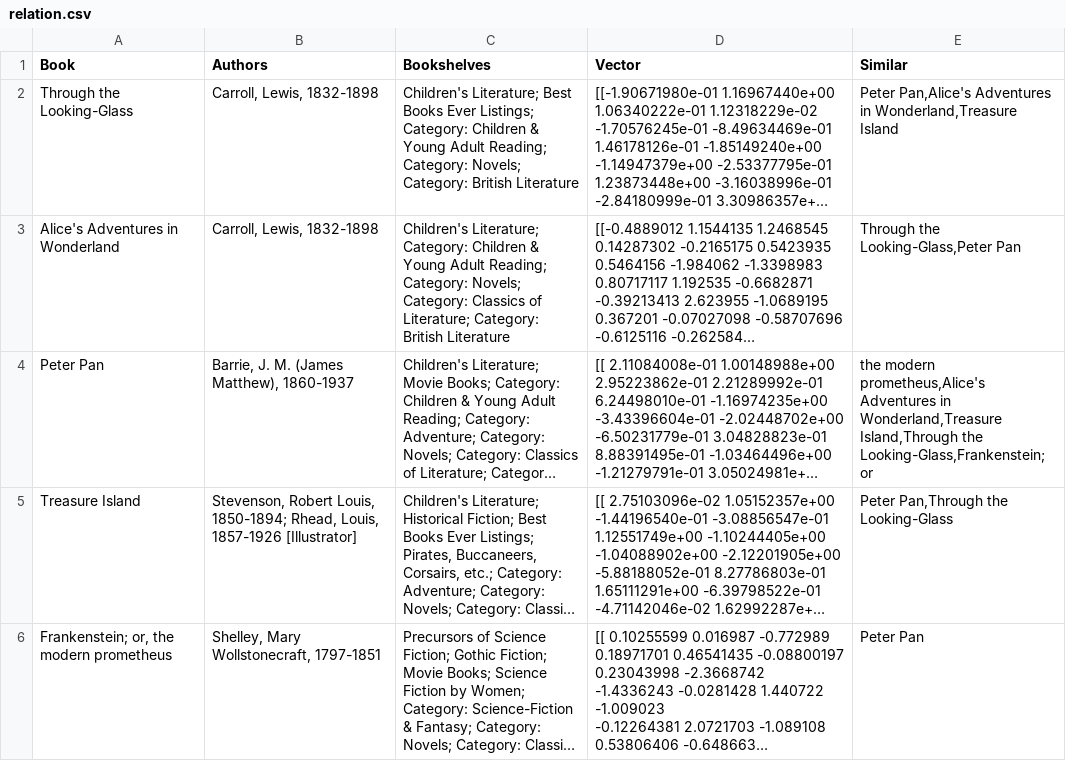
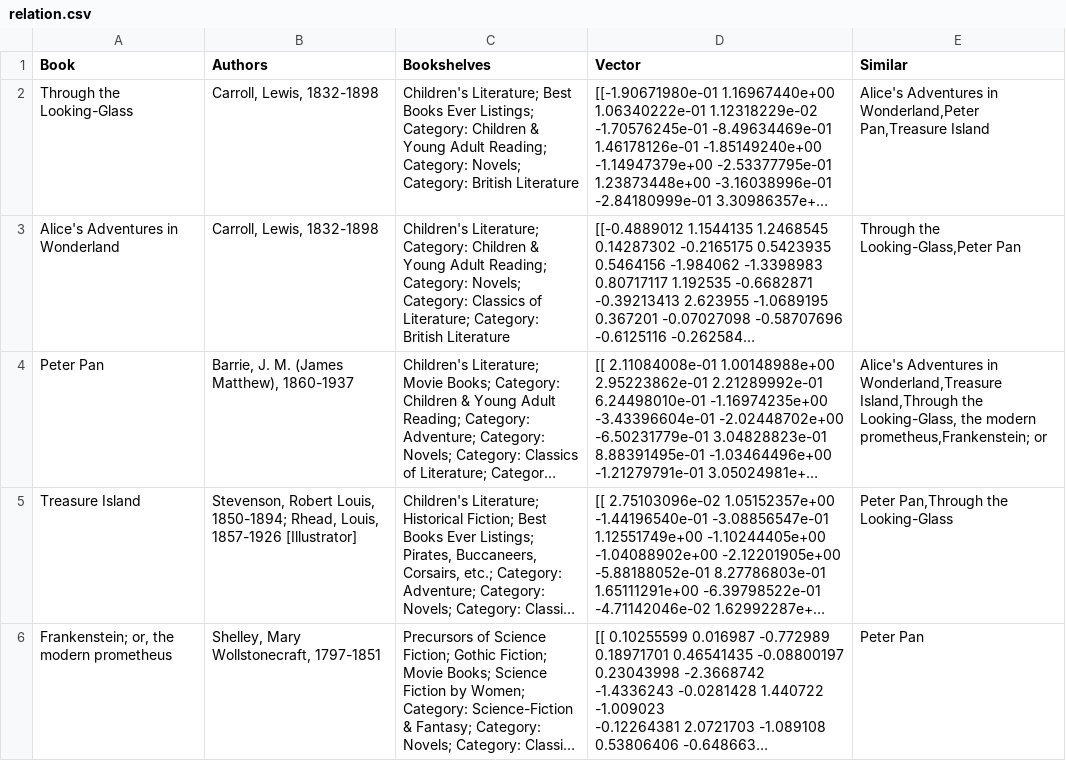
Before and after one commit to gabinHnr/Alice-in-Wonderland-NLP, a CSV file: cache/relation.csv, drawn as a sheet; long unchanged cells end in …; the diff names each change by its address in the sheet, - before the commit and + after, or states it on an @@ line.

```diff
--- a/cache/relation.csv
+++ b/cache/relation.csv
-E2 (Similar): Peter Pan,Alice's Adventures in Wonderland,Treasure Island
+E2 (Similar): Alice's Adventures in Wonderland,Peter Pan,Treasure Island
-E4 (Similar): the modern prometheus,Alice's Adventures in Wonderland,Treasure Island,Through the Looking-Glass,Frankenstein; or
+E4 (Similar): Alice's Adventures in Wonderland,Treasure Island,Through the Looking-Glass, the modern prometheus,Frankenstein; or
```
Also changed, not shown: 3 other files.
